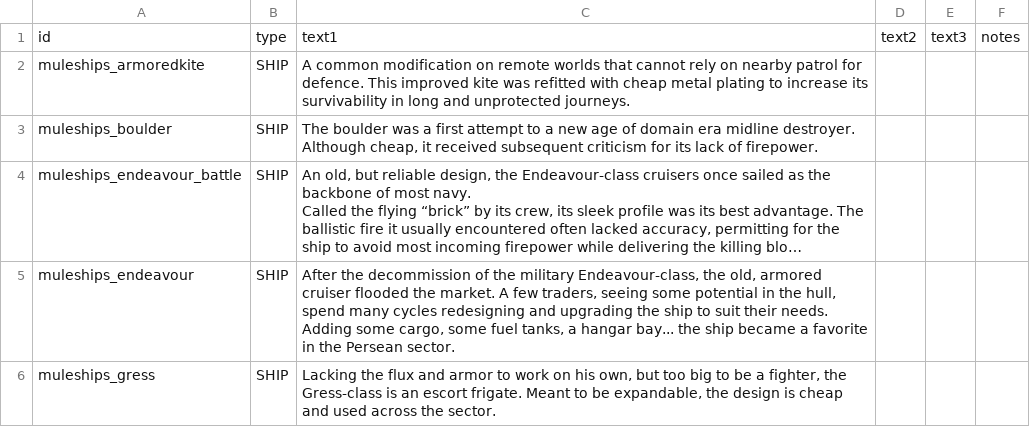
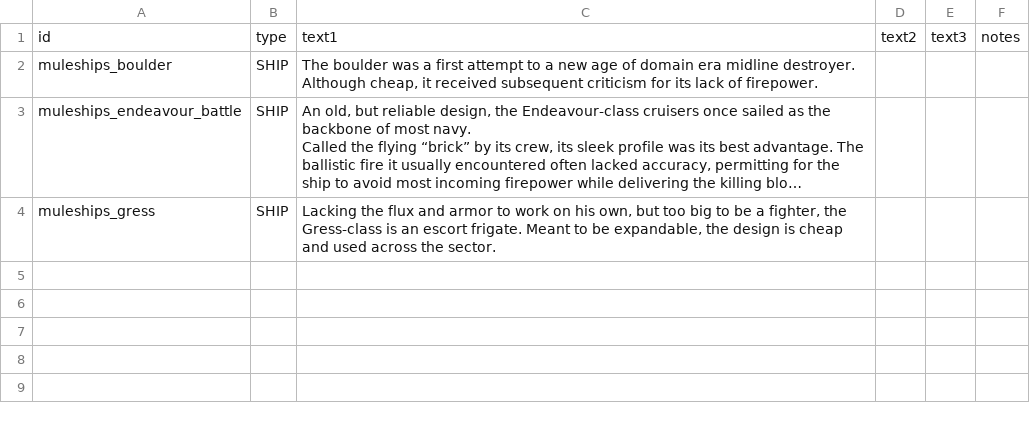
Before and after one commit to zveillette/star-sector-galo, a CSV file: data/strings/descriptions.csv, drawn as a sheet; long unchanged cells end in …; the diff names each change by its address in the sheet, - before the commit and + after, or states it on an @@ line.

Commit message:
Cleaned ships

```diff
--- a/data/strings/descriptions.csv
+++ b/data/strings/descriptions.csv
-row 2: muleships_armoredkite | SHIP | A common modification on remote worlds that cannot rely on nearby patrol for defence. This improved kite was refitted with cheap metal plating to increase its survivability in long and unprotected journeys.
-row 5: muleships_endeavour | SHIP | After the decommission of the military Endeavour-class, the old, armored cruiser flooded the market. A few traders, seeing some potential in the hull, spend many cycles redesigning and upgrading the ship to suit their needs. Adding some cargo, some fuel tanks, a hangar bay... the ship became a favorite in the Persean sector.
```
Also changed, not shown: data/hulls/ship_data.csv, 15 other files.
